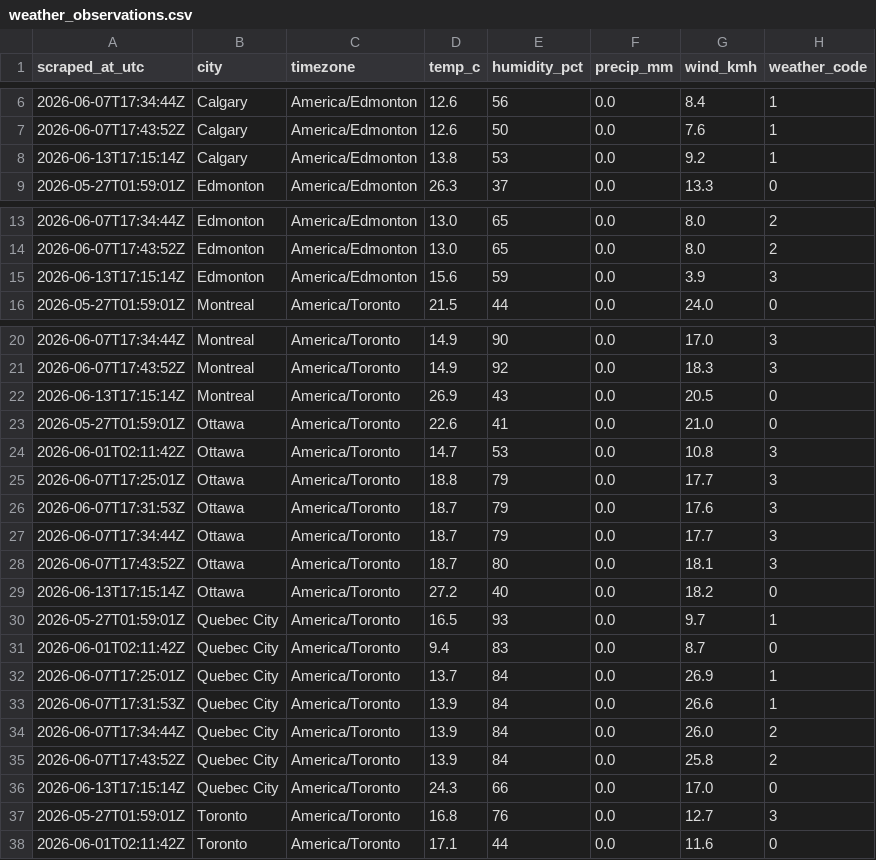
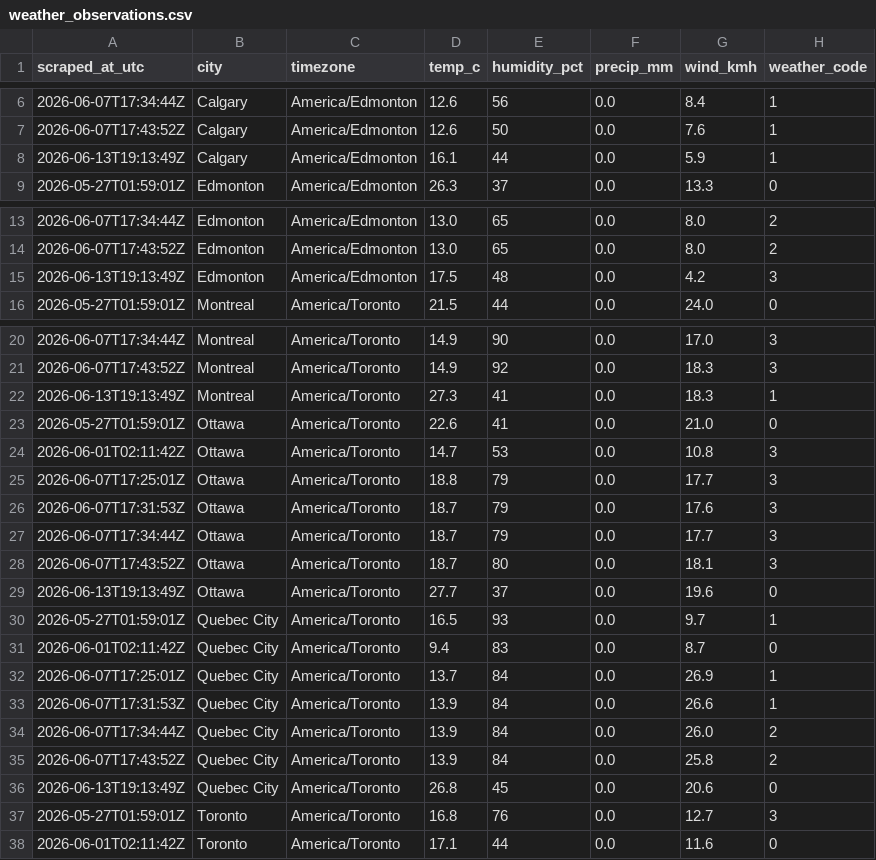
Before and after one commit to imran-ahmed377/weathertracker-ai, a CSV file: output/weather_observations.csv, drawn as a sheet; only a part is shown, gaps mark what is left out; the diff covers the shown part only.

```diff
--- a/output/weather_observations.csv
+++ b/output/weather_observations.csv
@@ -7,3 +7,3 @@ scraped_at_utc,city,timezone,temp_c,humidity_pct,precip_mm,wind_kmh,weather_code
 2026-06-07T17:43:52Z,Calgary,America/Edmonton,12.6,50,0.0,7.6,1
-2026-06-13T17:15:14Z,Calgary,America/Edmonton,13.8,53,0.0,9.2,1
+2026-06-13T19:13:49Z,Calgary,America/Edmonton,16.1,44,0.0,5.9,1
 2026-05-27T01:59:01Z,Edmonton,America/Edmonton,26.3,37,0.0,13.3,0
@@ -14,3 +14,3 @@ scraped_at_utc,city,timezone,temp_c,humidity_pct,precip_mm,wind_kmh,weather_code
 2026-06-07T17:43:52Z,Edmonton,America/Edmonton,13.0,65,0.0,8.0,2
-2026-06-13T17:15:14Z,Edmonton,America/Edmonton,15.6,59,0.0,3.9,3
+2026-06-13T19:13:49Z,Edmonton,America/Edmonton,17.5,48,0.0,4.2,3
 2026-05-27T01:59:01Z,Montreal,America/Toronto,21.5,44,0.0,24.0,0
@@ -21,3 +21,3 @@ scraped_at_utc,city,timezone,temp_c,humidity_pct,precip_mm,wind_kmh,weather_code
 2026-06-07T17:43:52Z,Montreal,America/Toronto,14.9,92,0.0,18.3,3
-2026-06-13T17:15:14Z,Montreal,America/Toronto,26.9,43,0.0,20.5,0
+2026-06-13T19:13:49Z,Montreal,America/Toronto,27.3,41,0.0,18.3,1
 2026-05-27T01:59:01Z,Ottawa,America/Toronto,22.6,41,0.0,21.0,0
@@ -28,3 +28,3 @@ scraped_at_utc,city,timezone,temp_c,humidity_pct,precip_mm,wind_kmh,weather_code
 2026-06-07T17:43:52Z,Ottawa,America/Toronto,18.7,80,0.0,18.1,3
-2026-06-13T17:15:14Z,Ottawa,America/Toronto,27.2,40,0.0,18.2,0
+2026-06-13T19:13:49Z,Ottawa,America/Toronto,27.7,37,0.0,19.6,0
 2026-05-27T01:59:01Z,Quebec City,America/Toronto,16.5,93,0.0,9.7,1
@@ -35,3 +35,3 @@ scraped_at_utc,city,timezone,temp_c,humidity_pct,precip_mm,wind_kmh,weather_code
 2026-06-07T17:43:52Z,Quebec City,America/Toronto,13.9,84,0.0,25.8,2
-2026-06-13T17:15:14Z,Quebec City,America/Toronto,24.3,66,0.0,17.0,0
+2026-06-13T19:13:49Z,Quebec City,America/Toronto,26.8,45,0.0,20.6,0
 2026-05-27T01:59:01Z,Toronto,America/Toronto,16.8,76,0.0,12.7,3
```
Also changed, not shown: 12 edited cells elsewhere in this file, output/weather_daily.csv, 1 other file.
